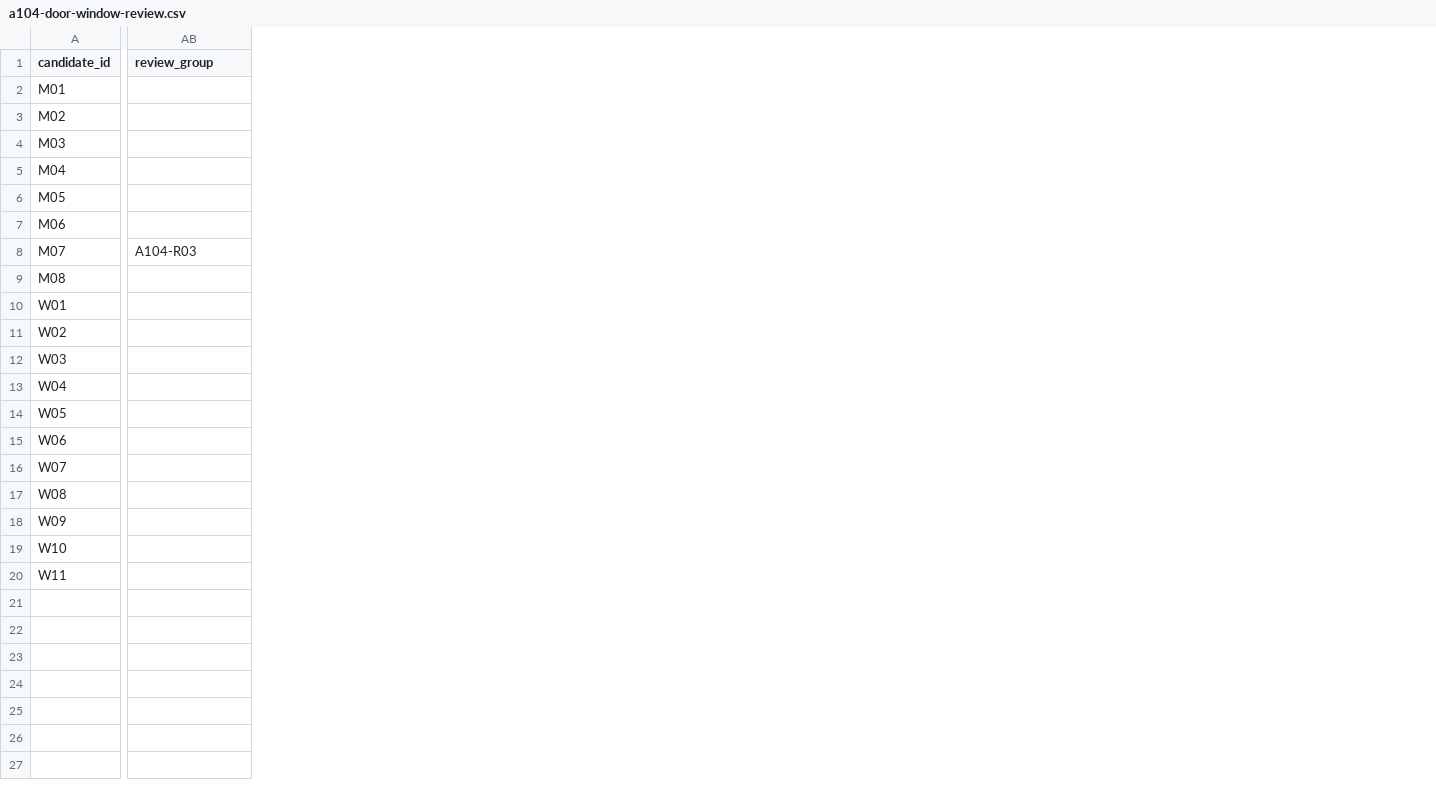
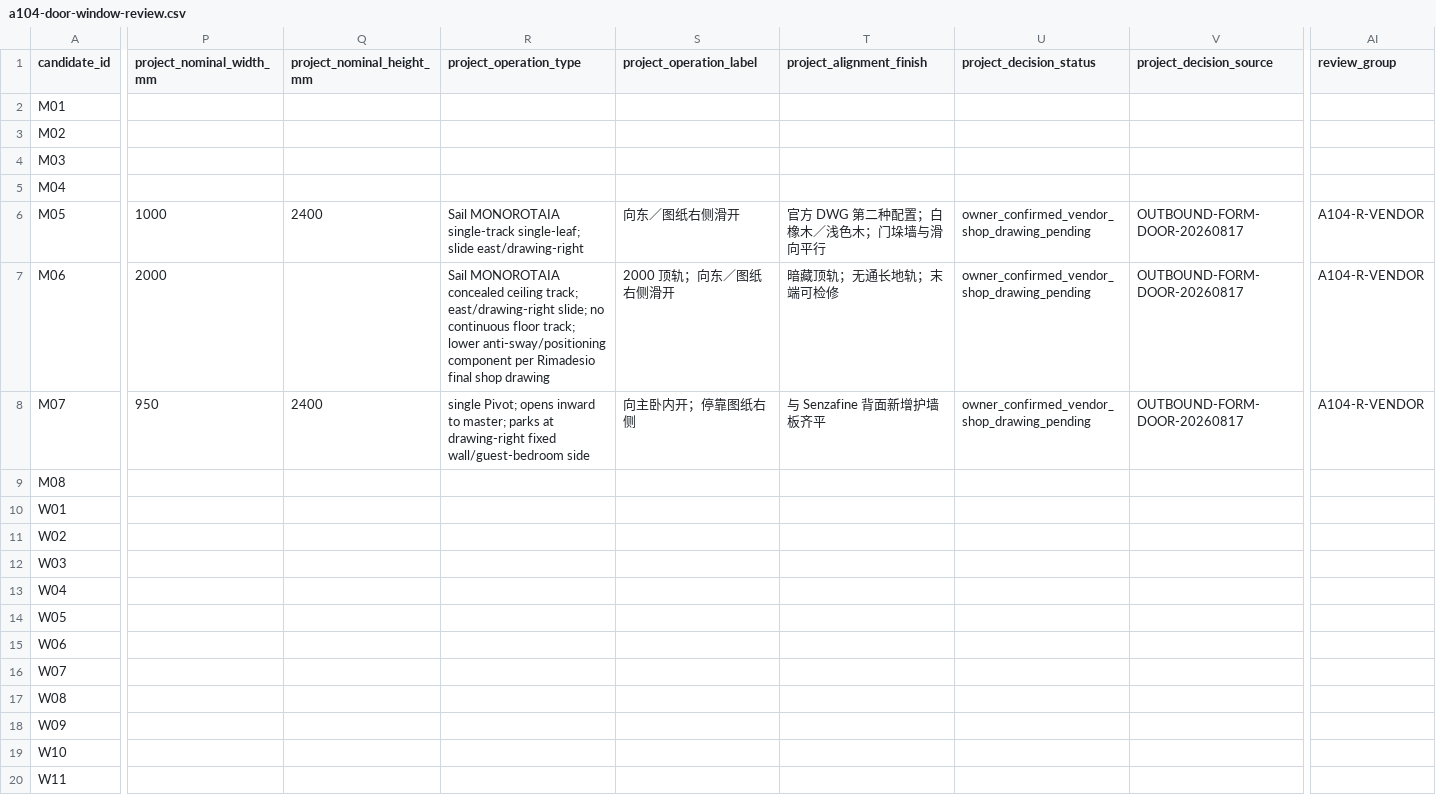
Before and after one commit to Weihan96/2504-GBTB-Yanlord-Zhuhai, a CSV file: pipeline/decisions/a104-door-window-review.csv, drawn as a sheet; only a part is shown, gaps mark what is left out; addresses are those after the commit; the diff covers the shown part only; the diff names each change by its address in the sheet, - before the commit and + after, or states it on an @@ line.

Commit message:
Project confirmed door choices into coordination drawings
- Render M05/M06/M07 owner decisions in A-104 while preserving formal IFC observations and vendor shop-drawing review gates.\n- Show the Master A preferred surface and fallback in E-302/E-304 without inventing final coordinates.\n- Regenerate the candidate PDFs and validate the revised projection and control-network boundaries with 14 passing tests.

```diff
--- a/pipeline/decisions/a104-door-window-review.csv
+++ b/pipeline/decisions/a104-door-window-review.csv
+column P (project_nominal_width_mm), rows 6-8: 1000 | 2000 | 950
+column Q (project_nominal_height_mm), rows 6-8: 2400 |  | 2400
+column R (project_operation_type), rows 6-8: Sail MONOROTAIA single-track single-leaf; slide east/drawing-right | Sail MONOROTAIA concealed ceiling track; east/drawing-right slide; no continuous floor track; lower anti-sway/positioning component per Rimadesio final shop drawing | single Pivot; opens inward to master; parks at drawing-right fixed wall/guest-bedroom side
+column S (project_operation_label), rows 6-8: 向东／图纸右侧滑开 | 2000 顶轨；向东／图纸右侧滑开 | 向主卧内开；停靠图纸右侧
+column T (project_alignment_finish), rows 6-8: 官方 DWG 第二种配置；白橡木／浅色木；门垛墙与滑向平行 | 暗藏顶轨；无通长地轨；末端可检修 | 与 Senzafine 背面新增护墙板齐平
+column U (project_decision_status), rows 6-8: all owner_confirmed_vendor_shop_drawing_pending
+column V (project_decision_source), rows 6-8: all OUTBOUND-FORM-DOOR-20260817
-AI6:AI7 (review_group): (empty)
+AI6:AI7 (review_group): A104-R-VENDOR
-AI8 (review_group): A104-R03
+AI8 (review_group): A104-R-VENDOR
```
Also changed, not shown: 5 edited cells elsewhere in this file, 9 other files.
